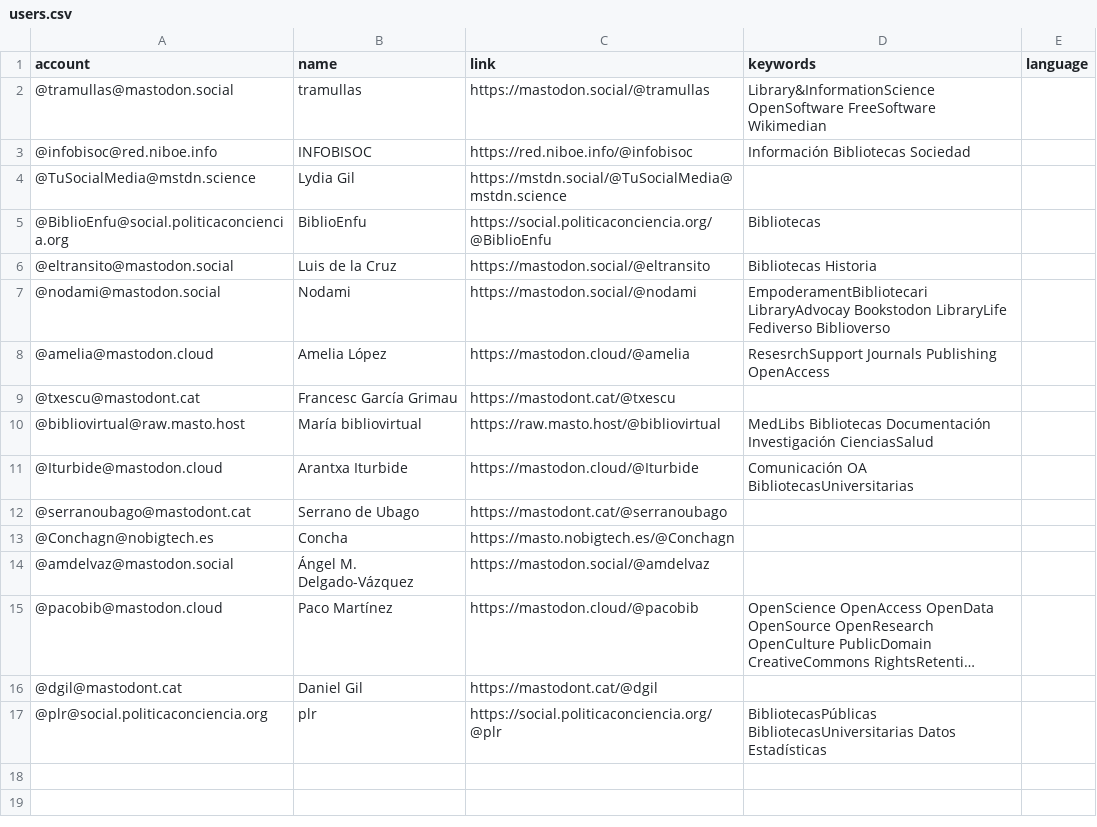
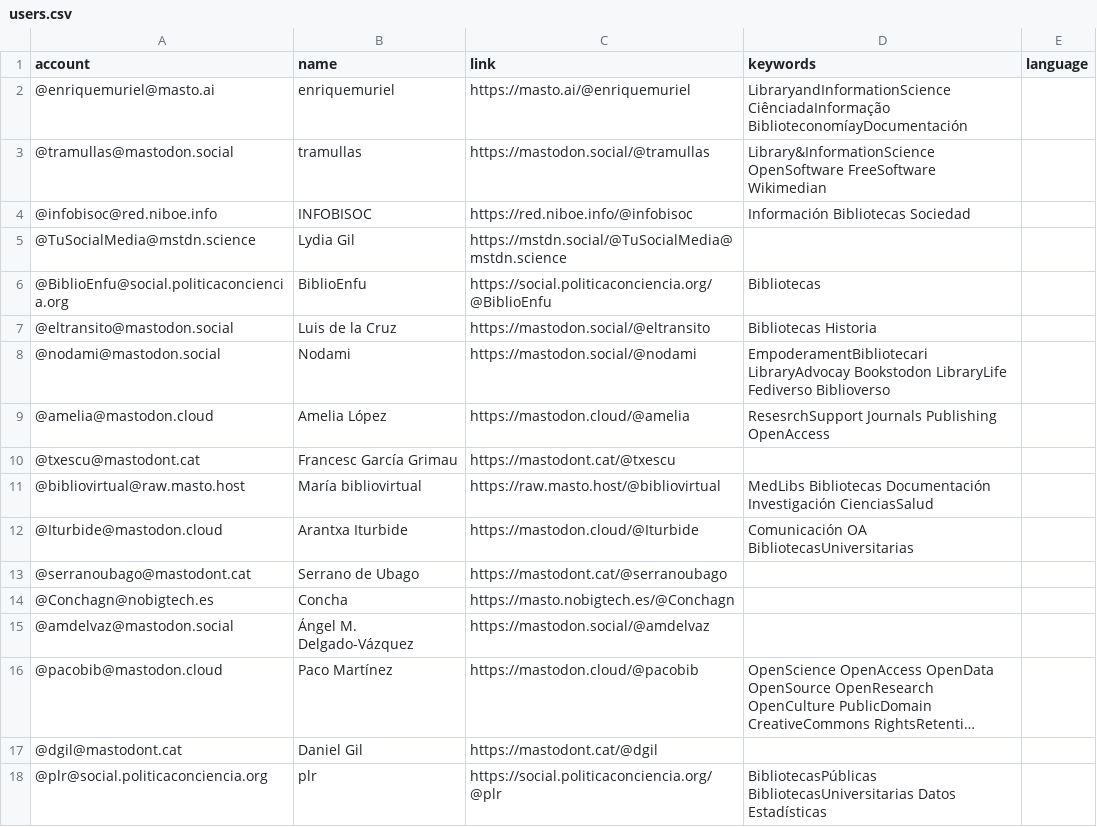
Before and after one commit to lrpplr/ByD-cat-es-eu-gl-etc, a CSV file: resources/users.csv, drawn as a sheet; long unchanged cells end in ….

Commit message:
Update users.csv

```diff
--- a/resources/users.csv
+++ b/resources/users.csv
@@ -1,2 +1,3 @@
 account,name,link,keywords,language
+@enriquemuriel@masto.ai,enriquemuriel,https://masto.ai/@enriquemuriel,LibraryandInformationScience CiênciadaInformação BiblioteconomíayDocumentación,
 @tramullas@mastodon.social,tramullas,https://mastodon.social/@tramullas,Library&InformationScience OpenSoftware FreeSoftware Wikimedian,
```
